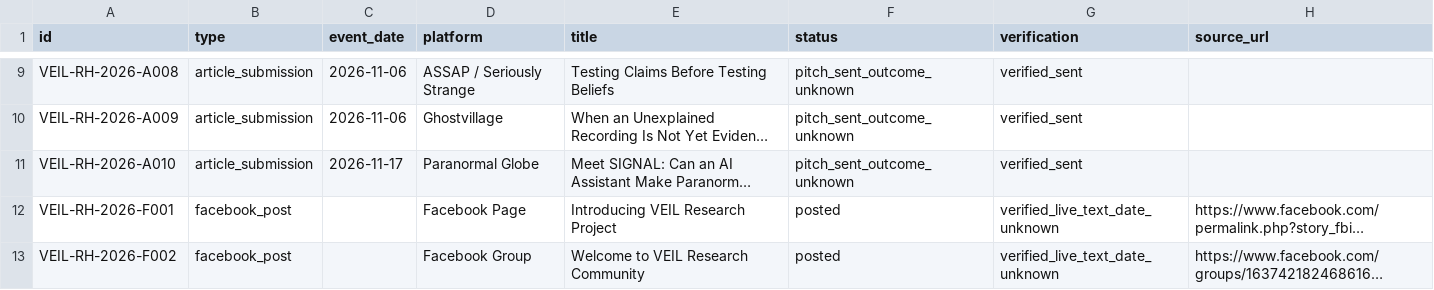
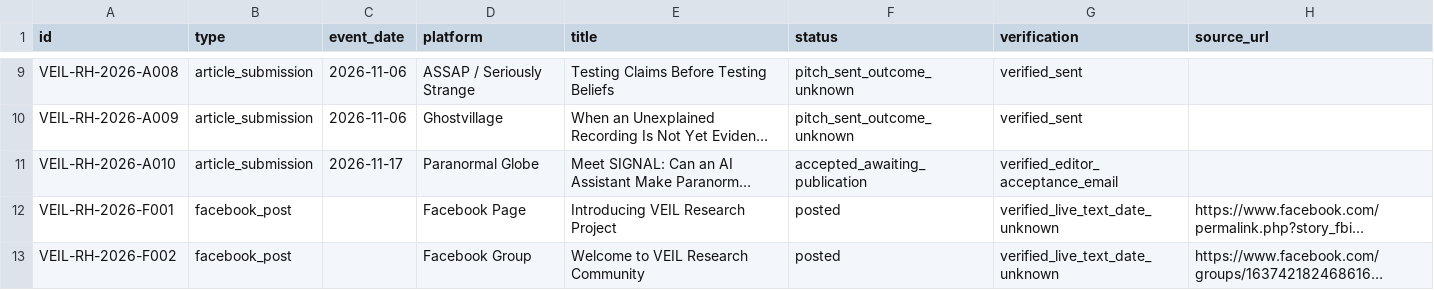
Before and after one commit to veilresearchproject/veil-research-project, a CSV file: research-library/history/records.csv, drawn as a sheet; only a part is shown, gaps mark what is left out; long unchanged cells end in …; the diff names each change by its address in the sheet, - before the commit and + after, or states it on an @@ line.

Commit message:
Archive SIGNAL article editor acceptance and publication-pending status

```diff
--- a/research-library/history/records.csv
+++ b/research-library/history/records.csv
-F11 (status): pitch_sent_outcome_unknown
+F11 (status): accepted_awaiting_publication
-G11 (verification): verified_sent
+G11 (verification): verified_editor_acceptance_email
```
